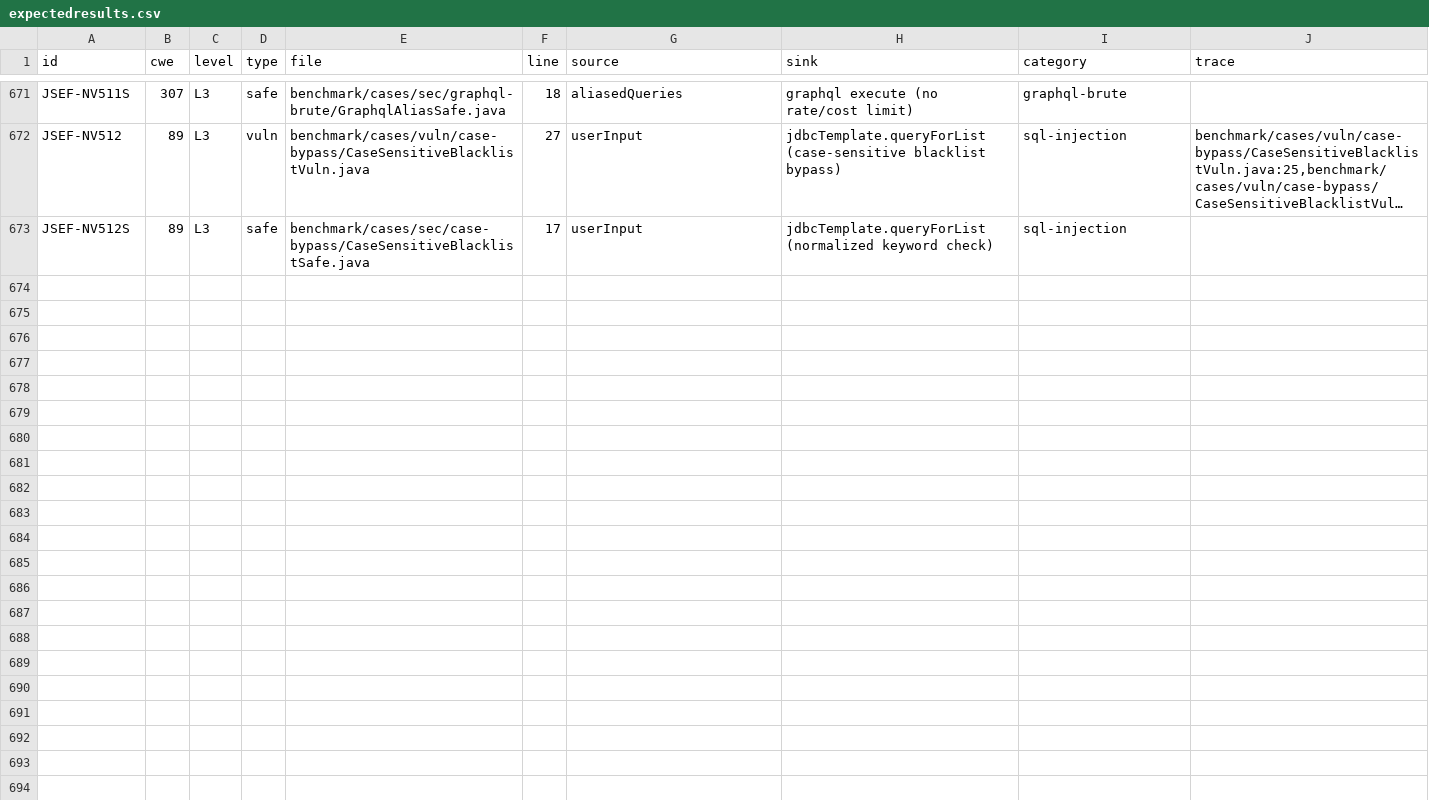
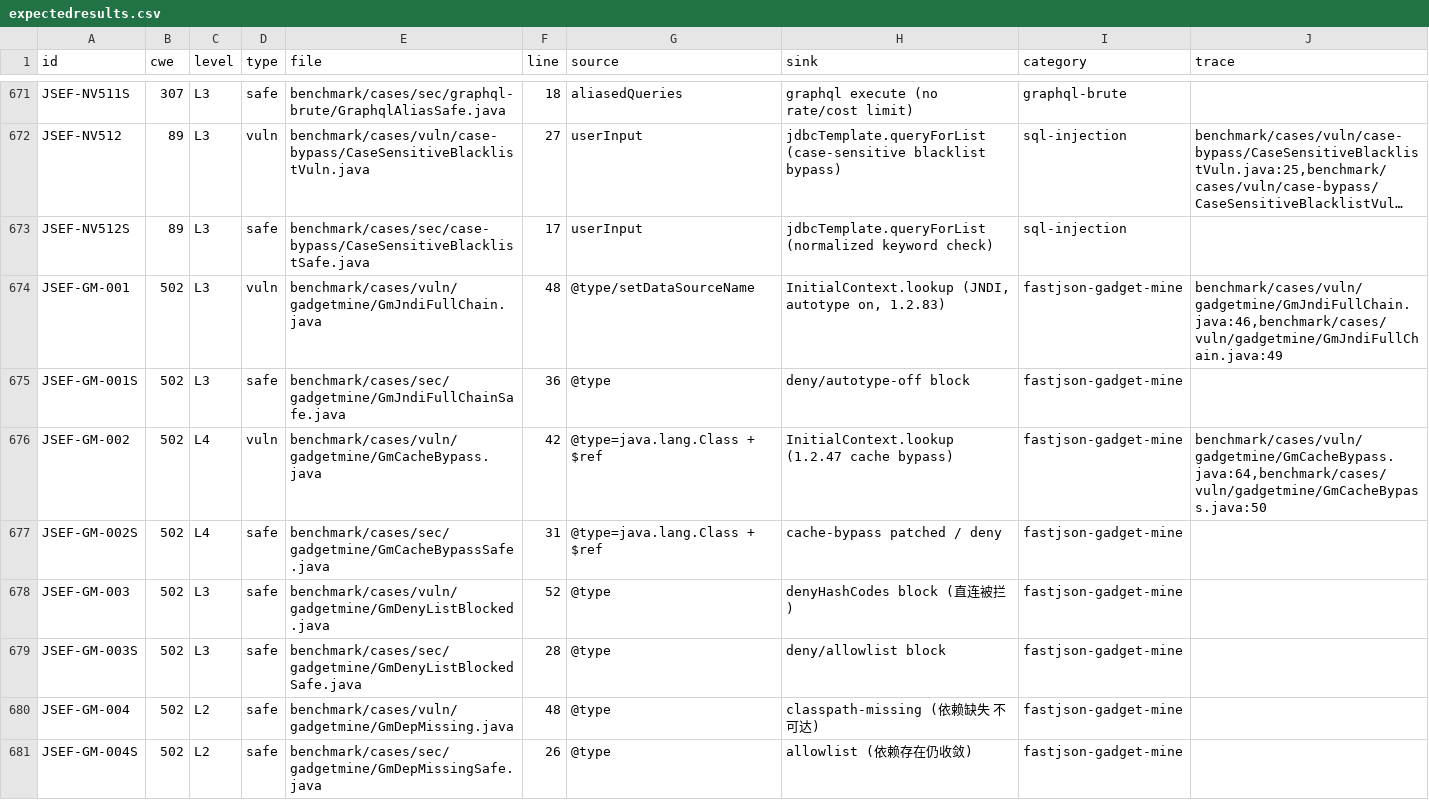
Before and after one commit to XiaomingX/JSEF, a CSV file: benchmark/expectedresults.csv, drawn as a sheet; only a part is shown, gaps mark what is left out; long unchanged cells end in …; the diff covers the shown part only; the diff names each change by its address in the sheet, - before the commit and + after, or states it on an @@ line.

Commit message:
feat(benchmark): 新增 gadgetmine 族——fastjson AutoType RCE gadget 充要条件验收样本
从第一性原理验收 LLM / SAST 工具能否判定 fastjson 反序列化 gadget 的
11 个充要条件（依据 new_tool_plan_all.md §一）。新增 16 个样本
（8 vuln + 8 safe），覆盖：充要条件全满足、版本绕过(cache)、黑名单拦截、
依赖缺失、不可实例化、expectClass 封堵、TemplatesImpl 字节码、变体vs根因。
配套 run_gadgetmine.py 三模式验收脚本（scan/run/score，支持 --check-trace）。
双源校验 validate_checkpoints.py 退出码 0。

Co-Authored-By: CodeBuddy <codebuddy@tencent.com>

```diff
--- a/benchmark/expectedresults.csv
+++ b/benchmark/expectedresults.csv
+row 674: JSEF-GM-001 | 502 | L3 | vuln | benchmark/cases/vuln/gadgetmine/GmJndiFullChain.java | 48 | @type/setDataSourceName | InitialContext.lookup (JNDI, autotype on, 1.2.83) | fastjson-gadget-mine | benchmark/cases/vuln/gadgetmine/GmJndiFullChain.java:46,benchmark/cases/vuln/gadgetmine/GmJndiFullChain.java:49
+row 675: JSEF-GM-001S | 502 | L3 | safe | benchmark/cases/sec/gadgetmine/GmJndiFullChainSafe.java | 36 | @type | deny/autotype-off block | fastjson-gadget-mine
+row 676: JSEF-GM-002 | 502 | L4 | vuln | benchmark/cases/vuln/gadgetmine/GmCacheBypass.java | 42 | @type=java.lang.Class + $ref | InitialContext.lookup (1.2.47 cache bypass) | fastjson-gadget-mine | benchmark/cases/vuln/gadgetmine/GmCacheBypass.java:64,benchmark/cases/vuln/gadgetmine/GmCacheBypass.java:50
+row 677: JSEF-GM-002S | 502 | L4 | safe | benchmark/cases/sec/gadgetmine/GmCacheBypassSafe.java | 31 | @type=java.lang.Class + $ref | cache-bypass patched / deny | fastjson-gadget-mine
+row 678: JSEF-GM-003 | 502 | L3 | safe | benchmark/cases/vuln/gadgetmine/GmDenyListBlocked.java | 52 | @type | denyHashCodes block (直连被拦) | fastjson-gadget-mine
+row 679: JSEF-GM-003S | 502 | L3 | safe | benchmark/cases/sec/gadgetmine/GmDenyListBlockedSafe.java | 28 | @type | deny/allowlist block | fastjson-gadget-mine
+row 680: JSEF-GM-004 | 502 | L2 | safe | benchmark/cases/vuln/gadgetmine/GmDepMissing.java | 48 | @type | classpath-missing (依赖缺失 不可达) | fastjson-gadget-mine
+row 681: JSEF-GM-004S | 502 | L2 | safe | benchmark/cases/sec/gadgetmine/GmDepMissingSafe.java | 26 | @type | allowlist (依赖存在仍收敛) | fastjson-gadget-mine
```
Also changed, not shown: 8 added rows elsewhere in this file, 20 other files.
